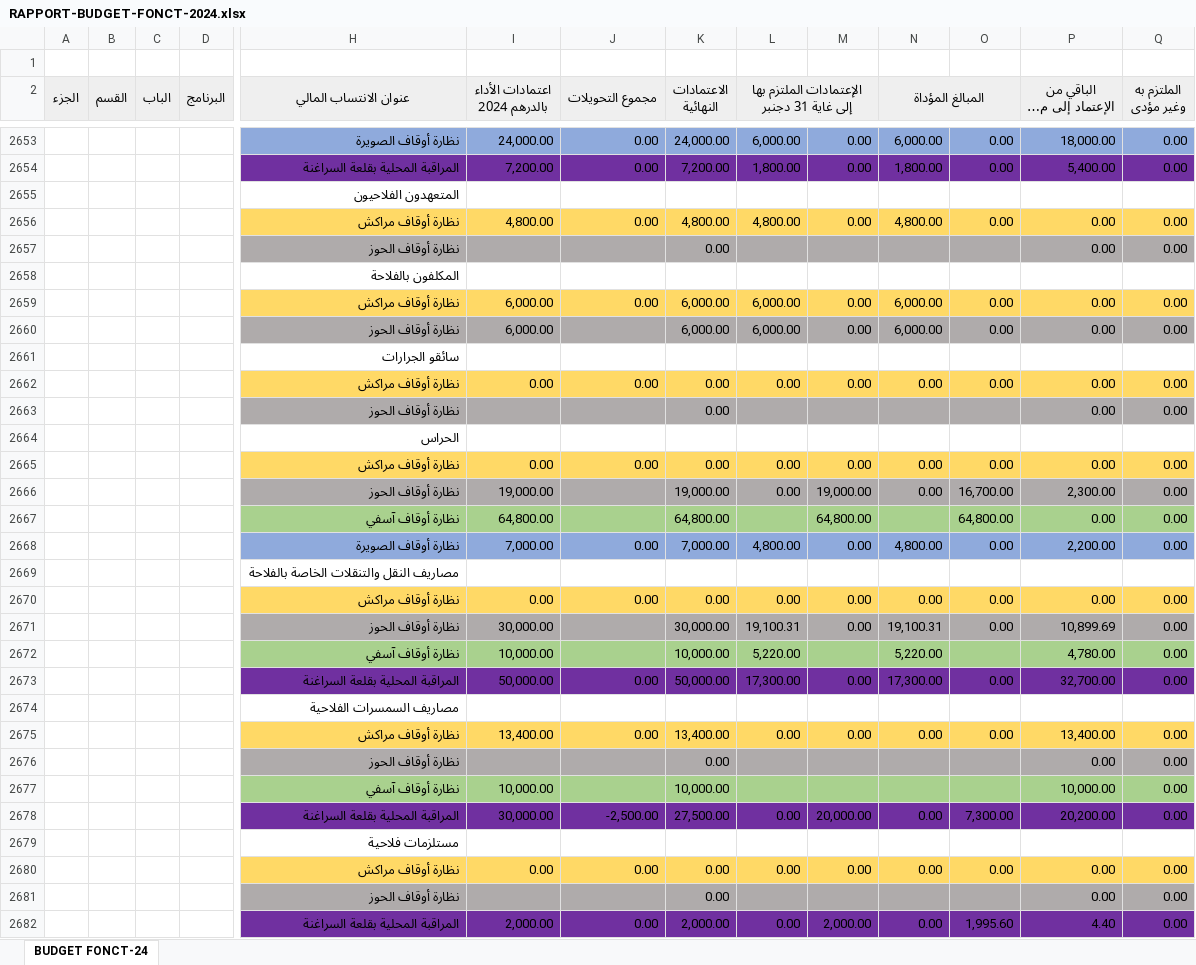
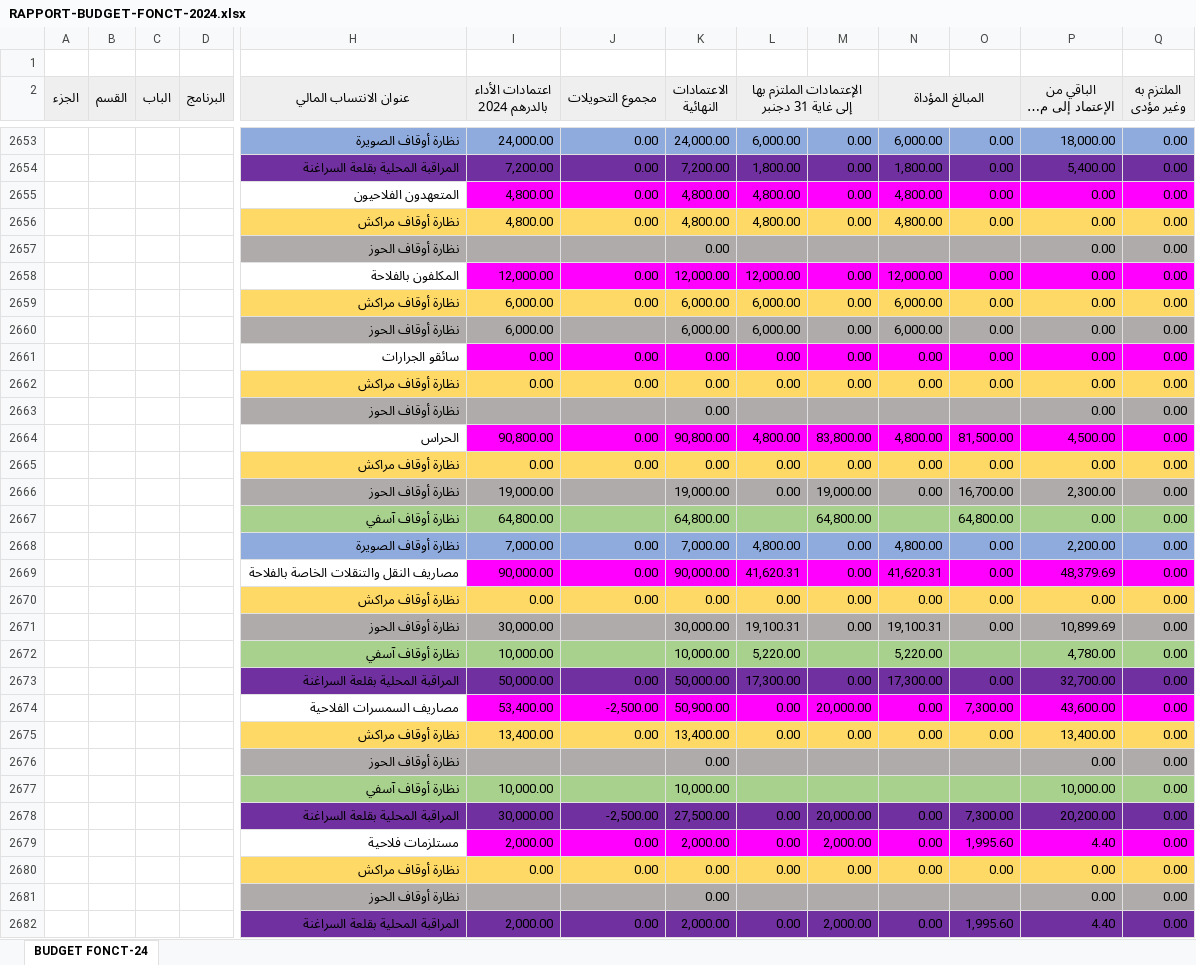
Before and after one commit to BIZA-ABDELWADOUD/excel, an Excel workbook: RAPPORT-BUDGET-FONCT-2024.xlsx, sheet BUDGET FONCT-24, drawn as a sheet; only a part is shown, gaps mark what is left out; long unchanged cells end in …; values as stored, in another font and other column widths than the file's, no borders; removed rows and columns are numbered as before the commit, all else as after; rows hold the shown columns only; the diff covers the shown part only; the diff names each change by its address in the sheet, - before the commit and + after, or states it on an @@ line.

Commit message:
final modification adding total

```diff
--- a/RAPPORT-BUDGET-FONCT-2024.xlsx (sheet BUDGET FONCT-24)
+++ b/RAPPORT-BUDGET-FONCT-2024.xlsx (sheet BUDGET FONCT-24)
-row 2655:  |  |  |  | المتعهدون الفلاحيون
+row 2655:  |  |  |  | المتعهدون الفلاحيون | 4,800.00 | 0.00 | 4,800.00 | 4,800.00 | 0.00 | 4,800.00 | 0.00 | 0.00 | 0.00
-row 2658:  |  |  |  | المكلفون بالفلاحة
+row 2658:  |  |  |  | المكلفون بالفلاحة | 12,000.00 | 0.00 | 12,000.00 | 12,000.00 | 0.00 | 12,000.00 | 0.00 | 0.00 | 0.00
-row 2661:  |  |  |  | سائقو الجرارات
+row 2661:  |  |  |  | سائقو الجرارات | 0.00 | 0.00 | 0.00 | 0.00 | 0.00 | 0.00 | 0.00 | 0.00 | 0.00
-row 2664:  |  |  |  | الحراس
+row 2664:  |  |  |  | الحراس | 90,800.00 | 0.00 | 90,800.00 | 4,800.00 | 83,800.00 | 4,800.00 | 81,500.00 | 4,500.00 | 0.00
-row 2669:  |  |  |  | مصاريف النقل والتنقلات الخاصة بالفلاحة
+row 2669:  |  |  |  | مصاريف النقل والتنقلات الخاصة بالفلاحة | 90,000.00 | 0.00 | 90,000.00 | 41,620.31 | 0.00 | 41,620.31 | 0.00 | 48,379.69 | 0.00
-row 2674:  |  |  |  | مصاريف السمسرات الفلاحية
+row 2674:  |  |  |  | مصاريف السمسرات الفلاحية | 53,400.00 | -2,500.00 | 50,900.00 | 0.00 | 20,000.00 | 0.00 | 7,300.00 | 43,600.00 | 0.00
-row 2679:  |  |  |  | مستلزمات فلاحية
+row 2679:  |  |  |  | مستلزمات فلاحية | 2,000.00 | 0.00 | 2,000.00 | 0.00 | 2,000.00 | 0.00 | 1,995.60 | 4.40 | 0.00
```
Also changed, not shown: 38 added rows, 38 removed rows, 1 edited cell and cell formats elsewhere in this sheet, formulas that keep their value.
